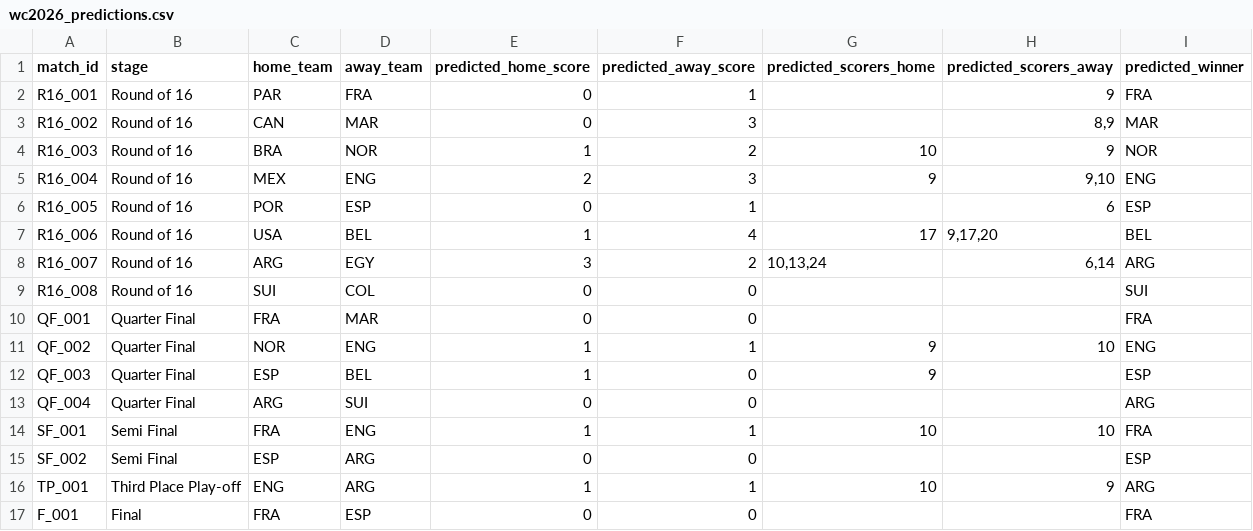
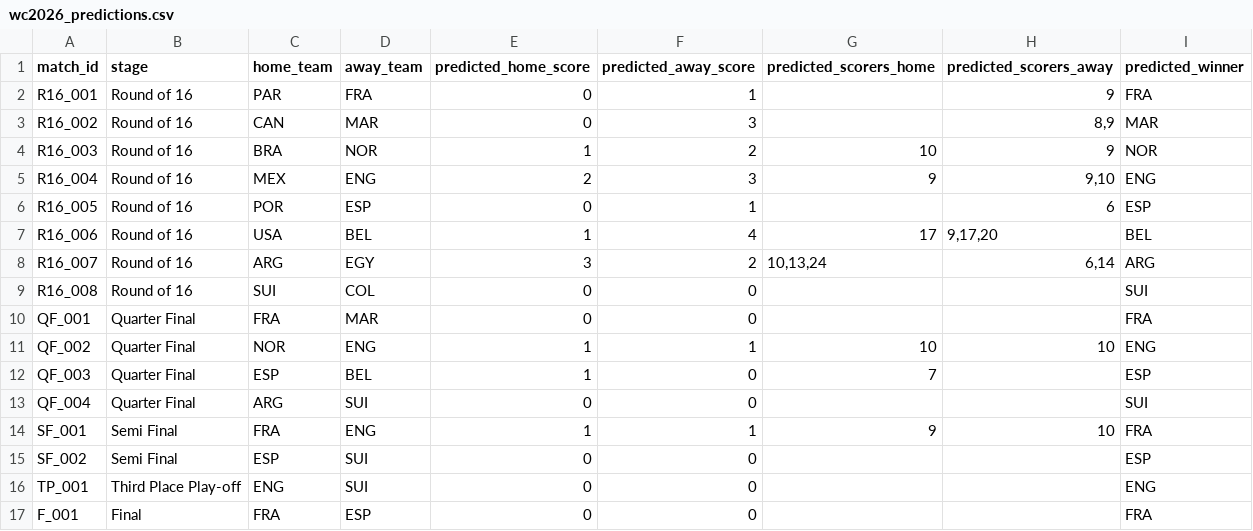
Before and after one commit to sanjay-sanju-03/wc2026-ml-predictor, a CSV file: wc2026_predictions.csv, drawn as a sheet.

Commit message:
Synchronized latest match results data and fixed notebook NameError typo

```diff
--- a/wc2026_predictions.csv
+++ b/wc2026_predictions.csv
@@ -10,8 +10,8 @@ R16_008,Round of 16,SUI,COL,0,0,,,SUI
 QF_001,Quarter Final,FRA,MAR,0,0,,,FRA
-QF_002,Quarter Final,NOR,ENG,1,1,9,10,ENG
-QF_003,Quarter Final,ESP,BEL,1,0,9,,ESP
-QF_004,Quarter Final,ARG,SUI,0,0,,,ARG
-SF_001,Semi Final,FRA,ENG,1,1,10,10,FRA
-SF_002,Semi Final,ESP,ARG,0,0,,,ESP
-TP_001,Third Place Play-off,ENG,ARG,1,1,10,9,ARG
+QF_002,Quarter Final,NOR,ENG,1,1,10,10,ENG
+QF_003,Quarter Final,ESP,BEL,1,0,7,,ESP
+QF_004,Quarter Final,ARG,SUI,0,0,,,SUI
+SF_001,Semi Final,FRA,ENG,1,1,9,10,FRA
+SF_002,Semi Final,ESP,SUI,0,0,,,ESP
+TP_001,Third Place Play-off,ENG,SUI,0,0,,,ENG
 F_001,Final,FRA,ESP,0,0,,,FRA
```
Also changed, not shown: 2 other files.
